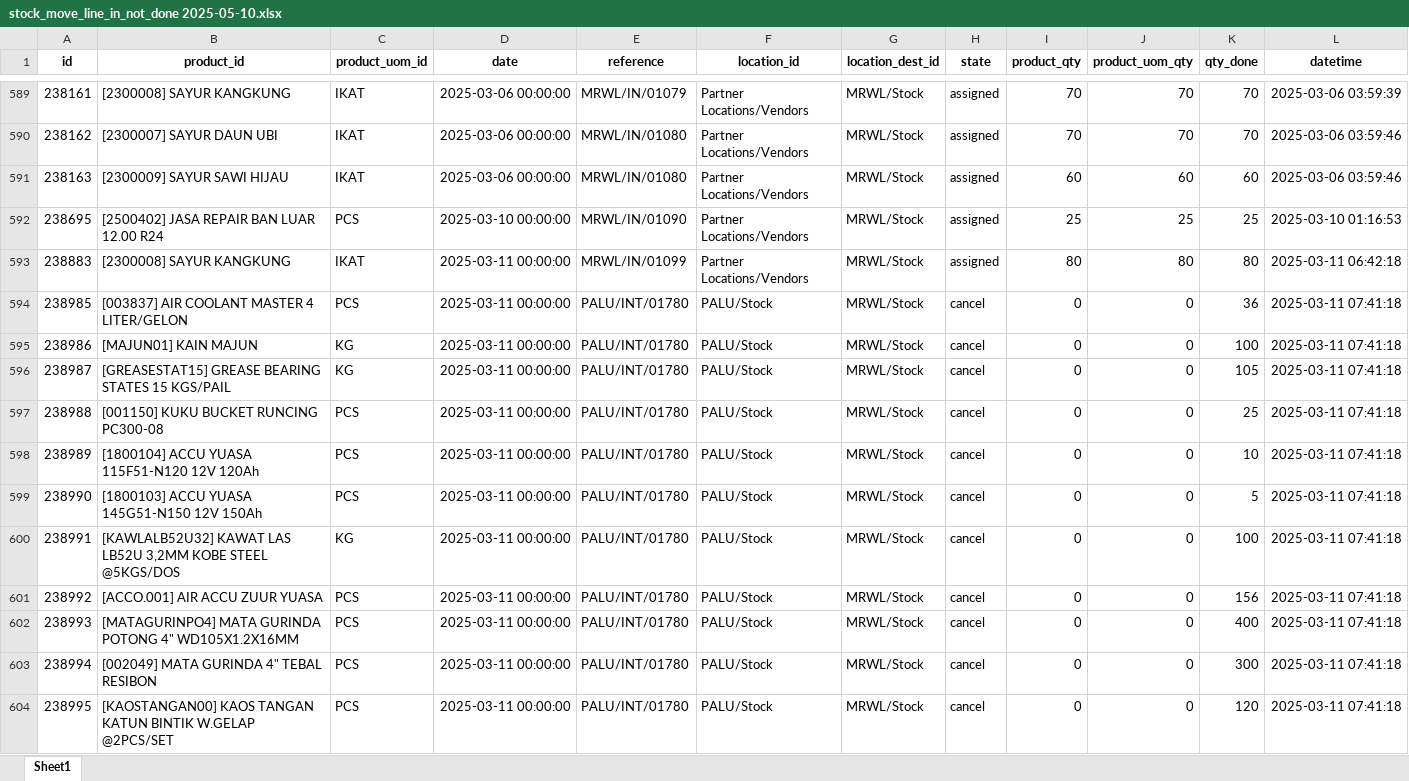
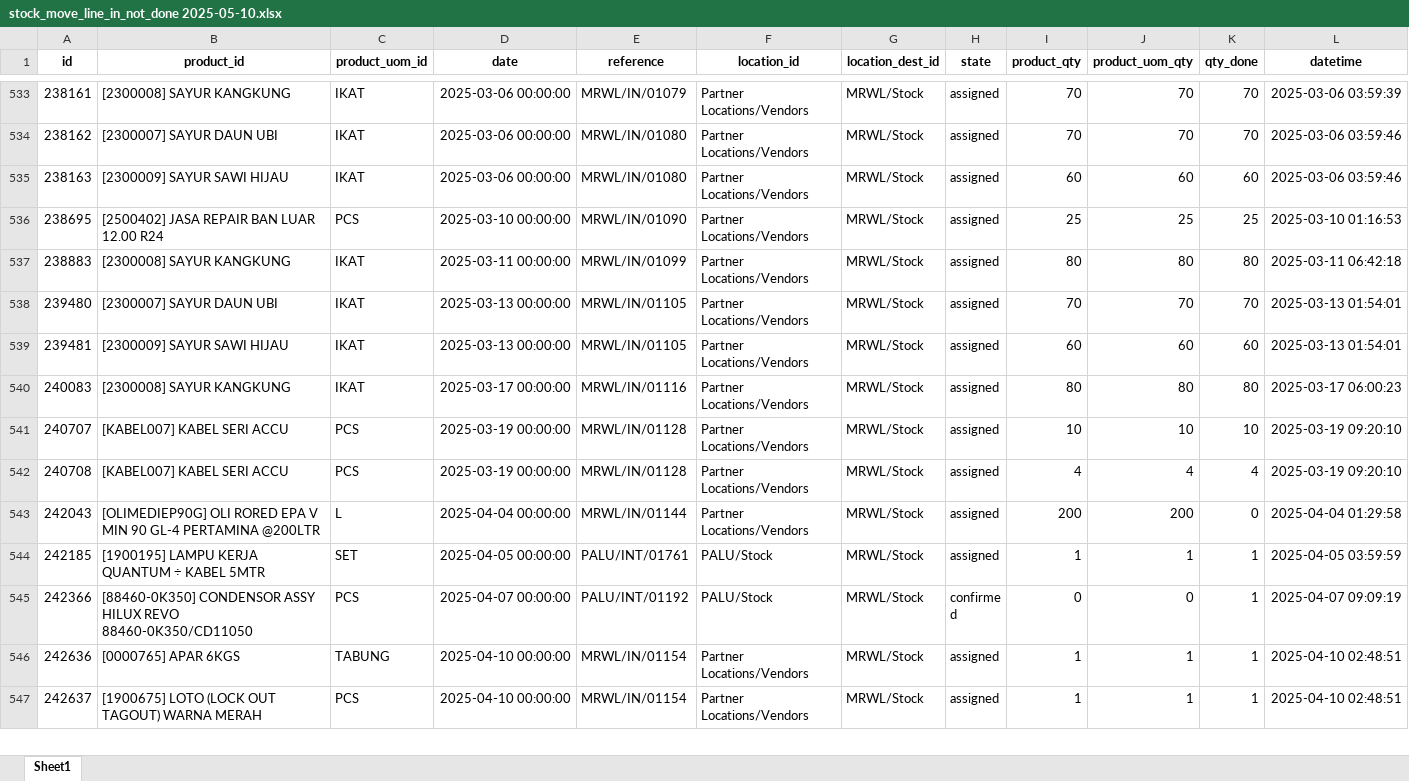
Before and after one commit to Iky61/streamlit-dashboard-logistik, an Excel workbook: Datasets/In Not Done/stock_move_line_in_not_done 2025-05-10.xlsx, sheet Sheet1, drawn as a sheet; only a part is shown, gaps mark what is left out; the shorter side is filled out with more unchanged rows; values as stored, in another font and other column widths than the file's, no borders; removed rows and columns are numbered as before the commit, all else as after; the diff covers the shown part only; the diff names each change by its address in the sheet, - before the commit and + after, or states it on an @@ line.

```diff
--- a/Datasets/In Not Done/stock_move_line_in_not_done 2025-05-10.xlsx (sheet Sheet1)
+++ b/Datasets/In Not Done/stock_move_line_in_not_done 2025-05-10.xlsx (sheet Sheet1)
-row 594: 238985 | [003837] AIR COOLANT MASTER 4 LITER/GELON | PCS | 2025-03-11 00:00:00 | PALU/INT/01780 | PALU/Stock | MRWL/Stock | cancel | 0 | 0 | 36 | 2025-03-11 07:41:18
-row 595: 238986 | [MAJUN01] KAIN MAJUN | KG | 2025-03-11 00:00:00 | PALU/INT/01780 | PALU/Stock | MRWL/Stock | cancel | 0 | 0 | 100 | 2025-03-11 07:41:18
-row 596: 238987 | [GREASESTAT15] GREASE BEARING STATES 15 KGS/PAIL | KG | 2025-03-11 00:00:00 | PALU/INT/01780 | PALU/Stock | MRWL/Stock | cancel | 0 | 0 | 105 | 2025-03-11 07:41:18
-row 597: 238988 | [001150] KUKU BUCKET RUNCING PC300-08 | PCS | 2025-03-11 00:00:00 | PALU/INT/01780 | PALU/Stock | MRWL/Stock | cancel | 0 | 0 | 25 | 2025-03-11 07:41:18
-row 598: 238989 | [1800104] ACCU YUASA 115F51-N120 12V 120Ah | PCS | 2025-03-11 00:00:00 | PALU/INT/01780 | PALU/Stock | MRWL/Stock | cancel | 0 | 0 | 10 | 2025-03-11 07:41:18
-row 599: 238990 | [1800103] ACCU YUASA 145G51-N150 12V 150Ah | PCS | 2025-03-11 00:00:00 | PALU/INT/01780 | PALU/Stock | MRWL/Stock | cancel | 0 | 0 | 5 | 2025-03-11 07:41:18
-row 600: 238991 | [KAWLALB52U32] KAWAT LAS LB52U 3,2MM KOBE STEEL @5KGS/DOS | KG | 2025-03-11 00:00:00 | PALU/INT/01780 | PALU/Stock | MRWL/Stock | cancel | 0 | 0 | 100 | 2025-03-11 07:41:18
-row 601: 238992 | [ACCO.001] AIR ACCU ZUUR YUASA | PCS | 2025-03-11 00:00:00 | PALU/INT/01780 | PALU/Stock | MRWL/Stock | cancel | 0 | 0 | 156 | 2025-03-11 07:41:18
-row 602: 238993 | [MATAGURINPO4] MATA GURINDA POTONG 4" WD105X1.2X16MM | PCS | 2025-03-11 00:00:00 | PALU/INT/01780 | PALU/Stock | MRWL/Stock | cancel | 0 | 0 | 400 | 2025-03-11 07:41:18
-row 603: 238994 | [002049] MATA GURINDA 4" TEBAL RESIBON | PCS | 2025-03-11 00:00:00 | PALU/INT/01780 | PALU/Stock | MRWL/Stock | cancel | 0 | 0 | 300 | 2025-03-11 07:41:18
-row 604: 238995 | [KAOSTANGAN00] KAOS TANGAN KATUN BINTIK W.GELAP @2PCS/SET | PCS | 2025-03-11 00:00:00 | PALU/INT/01780 | PALU/Stock | MRWL/Stock | cancel | 0 | 0 | 120 | 2025-03-11 07:41:18
```
Also changed, not shown: 5 added rows and 69 removed rows elsewhere in this sheet, Datasets/In Not Done/stock_move_line_in_not_done 2025-05-07.xlsx, Datasets/Out Not Done/stock_move_line_out_not_done 2025-05-07.xlsx, 7 other files.
